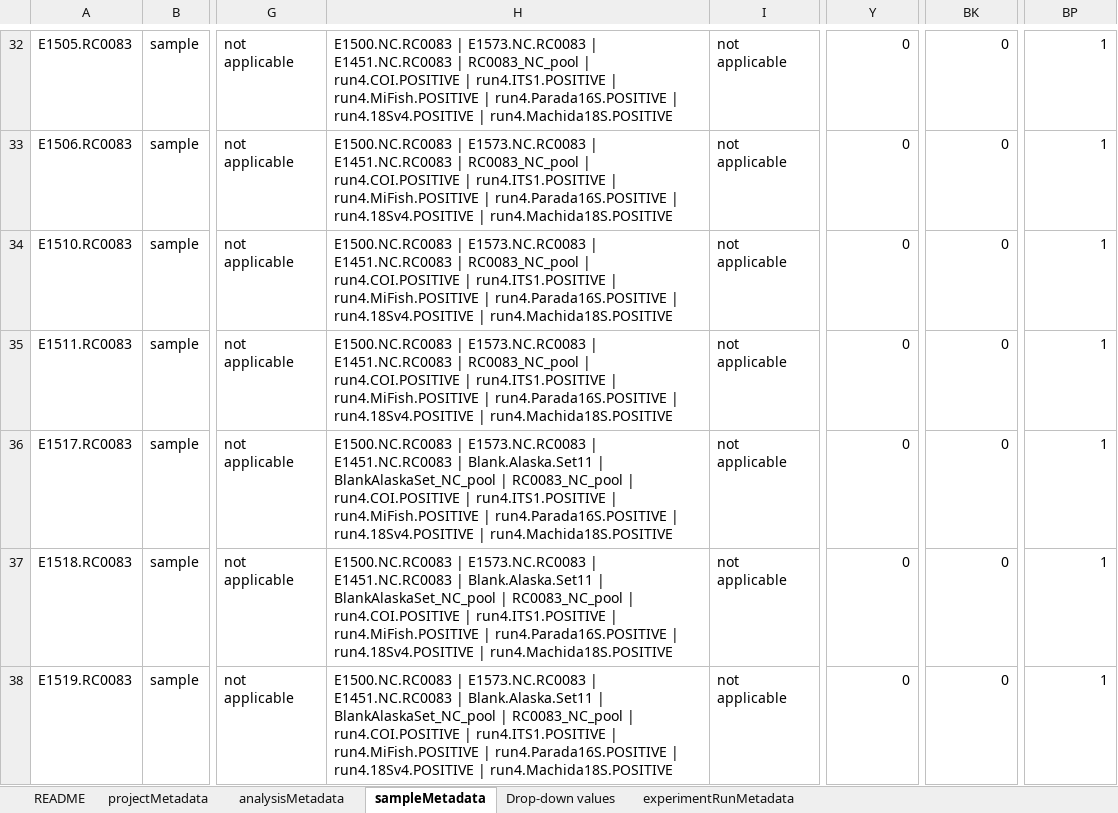
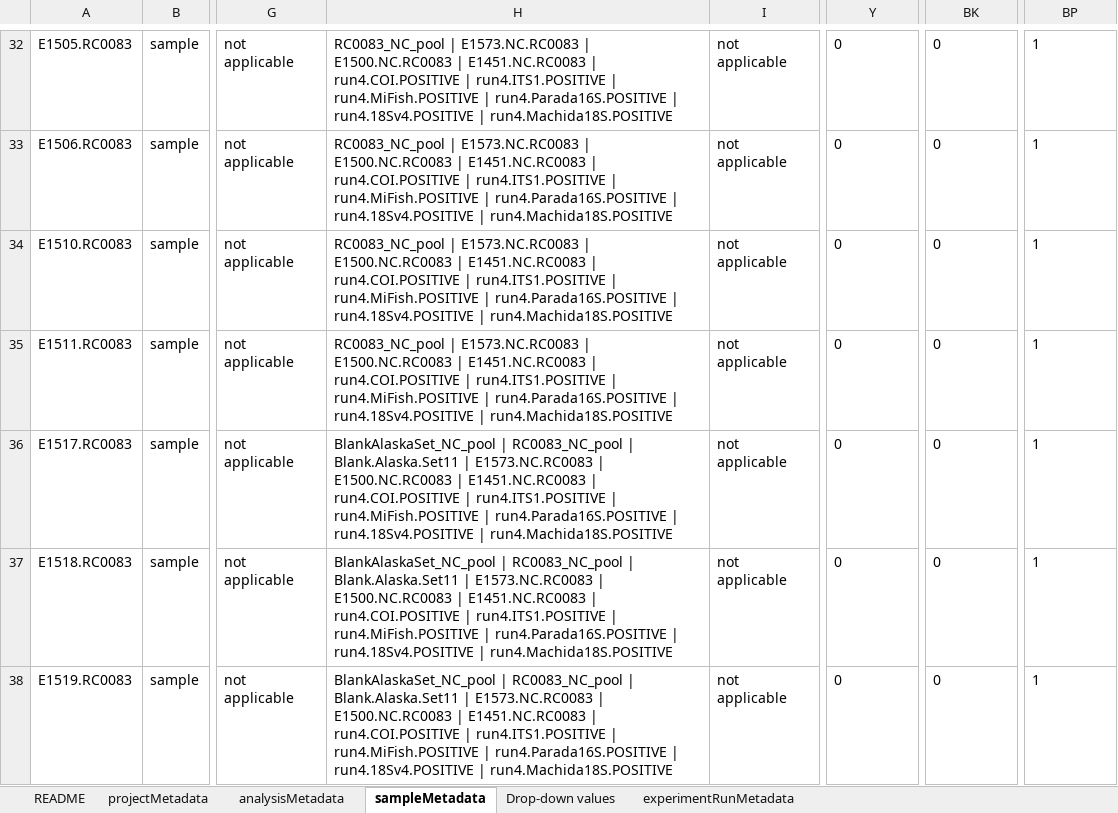
Before and after one commit to NOAA-PMEL/FAIRe-Mapping, an Excel workbook: projects/AK_Carbon/data/AK_Carbon_faire.xlsx, sheet sampleMetadata, drawn as a sheet; only a part is shown, gaps mark what is left out; values as stored, in another font and other column widths than the file's, no borders; the diff covers the shown part only; the diff names each change by its address in the sheet, - before the commit and + after, or states it on an @@ line.

```diff
--- a/projects/AK_Carbon/data/AK_Carbon_faire.xlsx (sheet sampleMetadata)
+++ b/projects/AK_Carbon/data/AK_Carbon_faire.xlsx (sheet sampleMetadata)
-H32:H35: E1500.NC.RC0083 | E1573.NC.RC0083 | E1451.NC.RC0083 | RC0083_NC_pool | run4.COI.POSITIVE…
+H32:H35: RC0083_NC_pool | E1573.NC.RC0083 | E1500.NC.RC0083 | E1451.NC.RC0083 | run4.COI.POSITIVE…
-Y32:Y38 alignment: right
+Y32:Y38 alignment: left
-BK32:BK38 alignment: right
+BK32:BK38 alignment: left
-BP32:BP38 alignment: right
+BP32:BP38 alignment: left
-H36:H38: E1500.NC.RC0083 | E1573.NC.RC0083 | E1451.NC.RC0083 | Blank.Alaska.Set11 | BlankAlaskaSet_NC_pool | RC0083_NC_pool | run4.COI.POSITIVE…
+H36:H38: BlankAlaskaSet_NC_pool | RC0083_NC_pool | Blank.Alaska.Set11 | E1573.NC.RC0083 | E1500.NC.RC0083 | E1451.NC.RC0083 | run4.COI.POSITIVE…
```
Also changed, not shown: 62 edited cells and cell formats elsewhere in this sheet, sheet experimentRunMetadata, 6 other files.
